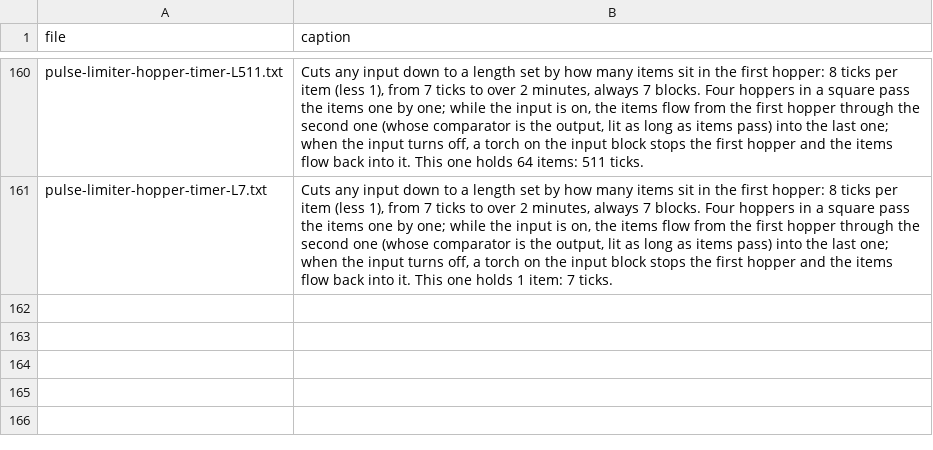
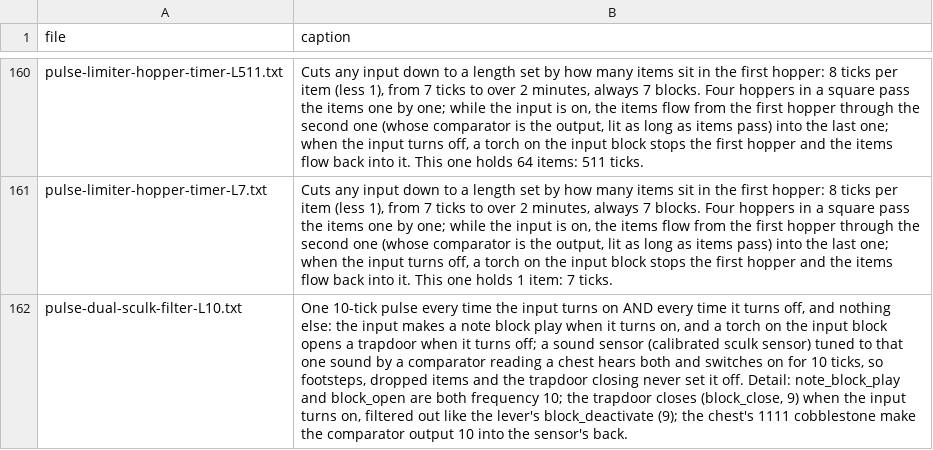
Before and after one commit to vjeux/minecraft-tas, a TSV file: designs/circuits/pulse/archive/captions.tsv, drawn as a sheet; only a part is shown, gaps mark what is left out; the diff names each change by its address in the sheet, - before the commit and + after, or states it on an @@ line.

```diff
--- a/designs/circuits/pulse/archive/captions.tsv
+++ b/designs/circuits/pulse/archive/captions.tsv
+row 162: pulse-dual-sculk-filter-L10.txt | One 10-tick pulse every time the input turns on AND every time it turns off, and nothing else: the input makes a note block play when it turns on, and a torch on the input block opens a trapdoor when it turns off; a sound sensor (calibrated sculk sensor) tuned to that one sound by a comparator reading a chest hears both and switches on for 10 ticks, so footsteps, dropped items and the trapdoor closing never set it off. Detail: note_block_play and block_open are both frequency 10; the trapdoor closes (block_close, 9) when the input turns on, filtered out like the lever's block_deactivate (9); the chest's 1111 cobblestone make the comparator output 10 into the sensor's back.
```
Also changed, not shown: designs/circuits/catalog.tsv, designs/circuits/pulse/archive/verdicts.tsv, 5 other files.
